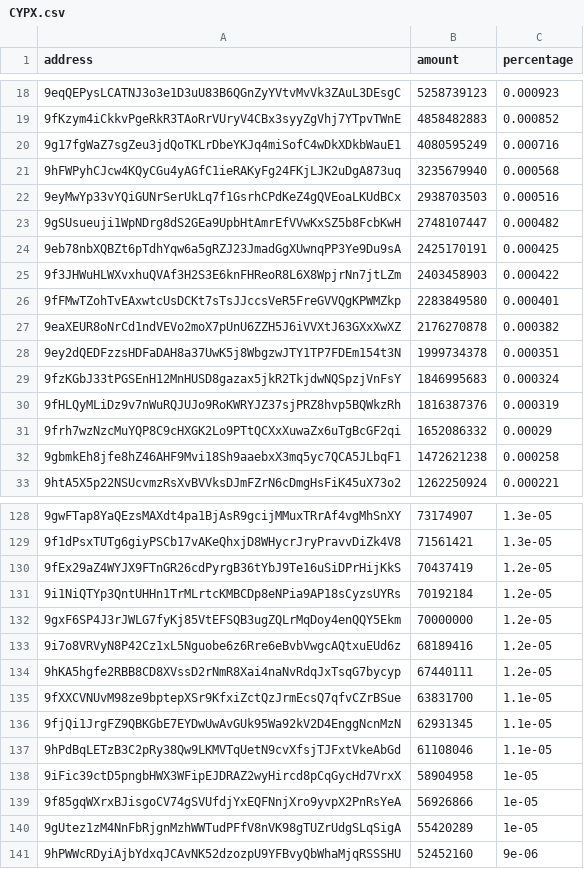
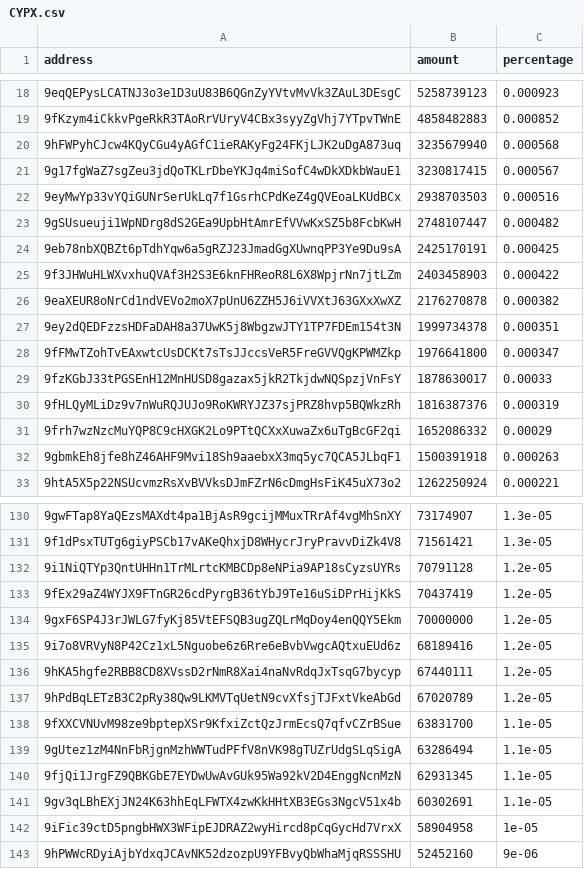
Before and after one commit to babygrenade/ergo-tokenautics, a CSV file: data/CYPX.csv, drawn as a sheet; only a part is shown, gaps mark what is left out; removed rows and columns are numbered as before the commit, all else as after; the diff covers the shown part only; the diff names each change by its address in the sheet, - before the commit and + after, or states it on an @@ line.

```diff
--- a/data/CYPX.csv
+++ b/data/CYPX.csv
-row 20: 9g17fgWaZ7sgZeu3jdQoTKLrDbeYKJq4miSofC4wDkXDkbWauE1 | 4080595249 | 0.000716
+row 21: 9g17fgWaZ7sgZeu3jdQoTKLrDbeYKJq4miSofC4wDkXDkbWauE1 | 3230817415 | 0.000567
-row 26: 9fFMwTZohTvEAxwtcUsDCKt7sTsJJccsVeR5FreGVVQgKPWMZkp | 2283849580 | 0.000401
+row 28: 9fFMwTZohTvEAxwtcUsDCKt7sTsJJccsVeR5FreGVVQgKPWMZkp | 1976641800 | 0.000347
-B29 (amount): 1846995683
+B29 (amount): 1878630017
-C29 (percentage): 0.000324
+C29 (percentage): 0.00033
-B32 (amount): 1472621238
+B32 (amount): 1500391918
-C32 (percentage): 0.000258
+C32 (percentage): 0.000263
+row 132: 9i1NiQTYp3QntUHHn1TrMLrtcKMBCDp8eNPia9AP18sCyzsUYRs | 70791128 | 1.2e-05
-row 131: 9i1NiQTYp3QntUHHn1TrMLrtcKMBCDp8eNPia9AP18sCyzsUYRs | 70192184 | 1.2e-05
+row 137: 9hPdBqLETzB3C2pRy38Qw9LKMVTqUetN9cvXfsjTJFxtVkeAbGd | 67020789 | 1.2e-05
+row 139: 9gUtez1zM4NnFbRjgnMzhWWTudPFfV8nVK98gTUZrUdgSLqSigA | 63286494 | 1.1e-05
-row 137: 9hPdBqLETzB3C2pRy38Qw9LKMVTqUetN9cvXfsjTJFxtVkeAbGd | 61108046 | 1.1e-05
+row 141: 9gv3qLBhEXjJN24K63hhEqLFWTX4zwKkHHtXB3EGs3NgcV51x4b | 60302691 | 1.1e-05
-row 139: 9f85gqWXrxBJisgoCV74gSVUfdjYxEQFNnjXro9yvpX2PnRsYeA | 56926866 | 1e-05
-row 140: 9gUtez1zM4NnFbRjgnMzhWWTudPFfV8nVK98gTUZrUdgSLqSigA | 55420289 | 1e-05
```
Also changed, not shown: 13 added rows, 11 removed rows, 30 moved rows and 11 edited cells elsewhere in this file, data/EGIO.csv, data/EPOS.csv, 13 other files.
